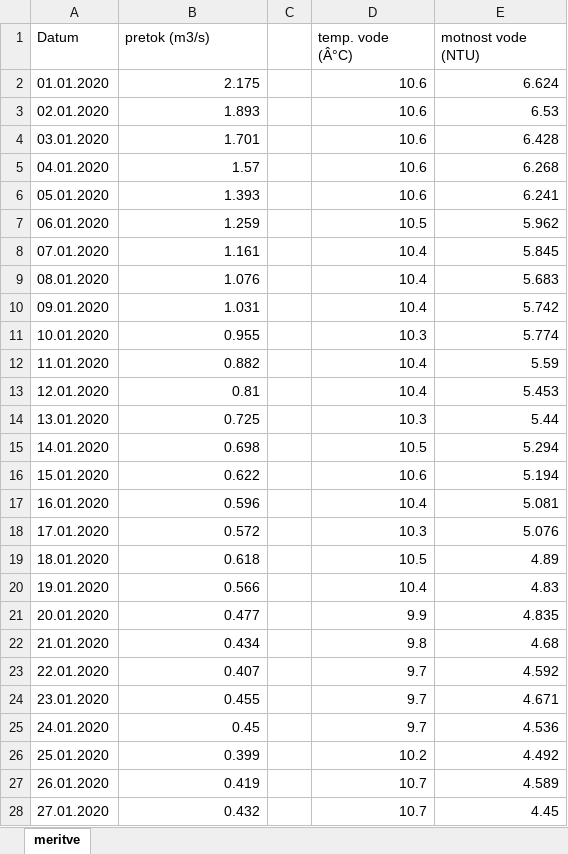
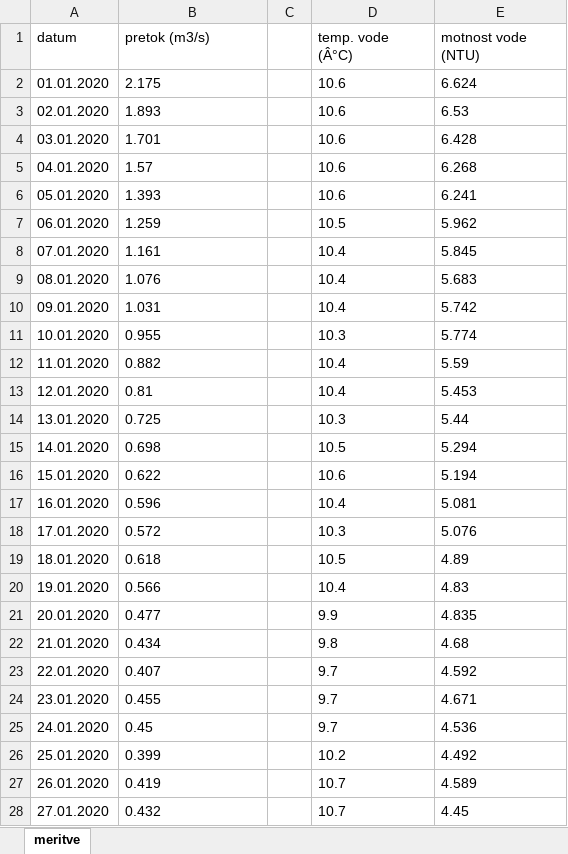
Before and after one commit to p1rko/ML-pretok-Rizane, an Excel workbook: podatki/Pretok_2020_2021_N1.xlsx, sheet meritve, drawn as a sheet; only a part is shown; values as stored, in another font and other column widths than the file's, no borders; the diff covers the shown part only; the diff names each change by its address in the sheet, - before the commit and + after, or states it on an @@ line.

```diff
--- a/podatki/Pretok_2020_2021_N1.xlsx (sheet meritve)
+++ b/podatki/Pretok_2020_2021_N1.xlsx (sheet meritve)
-A1: Datum
+A1: datum
-B2:B28 alignment: right
+B2:B28 alignment: left
-D2:E28 alignment: right
+D2:E28 alignment: left
```
Also changed, not shown: cell formats elsewhere in this sheet, 3 other files.
